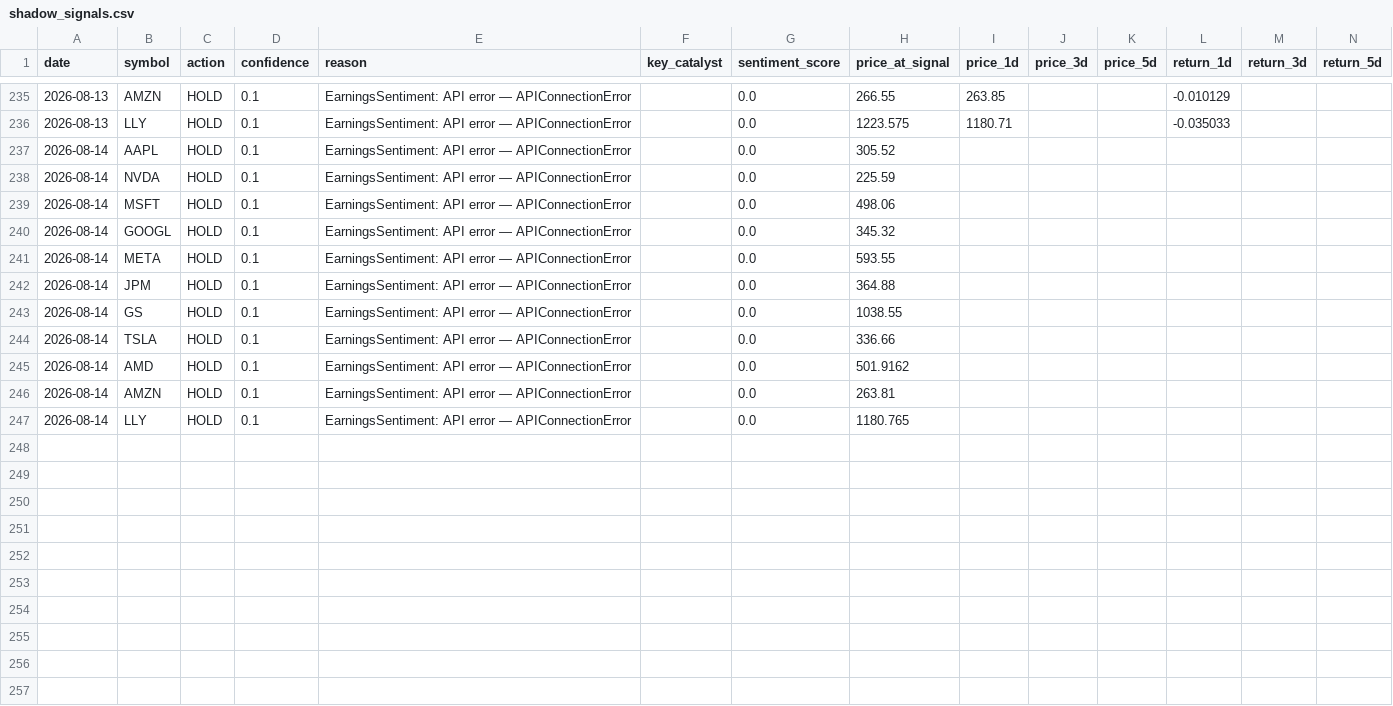
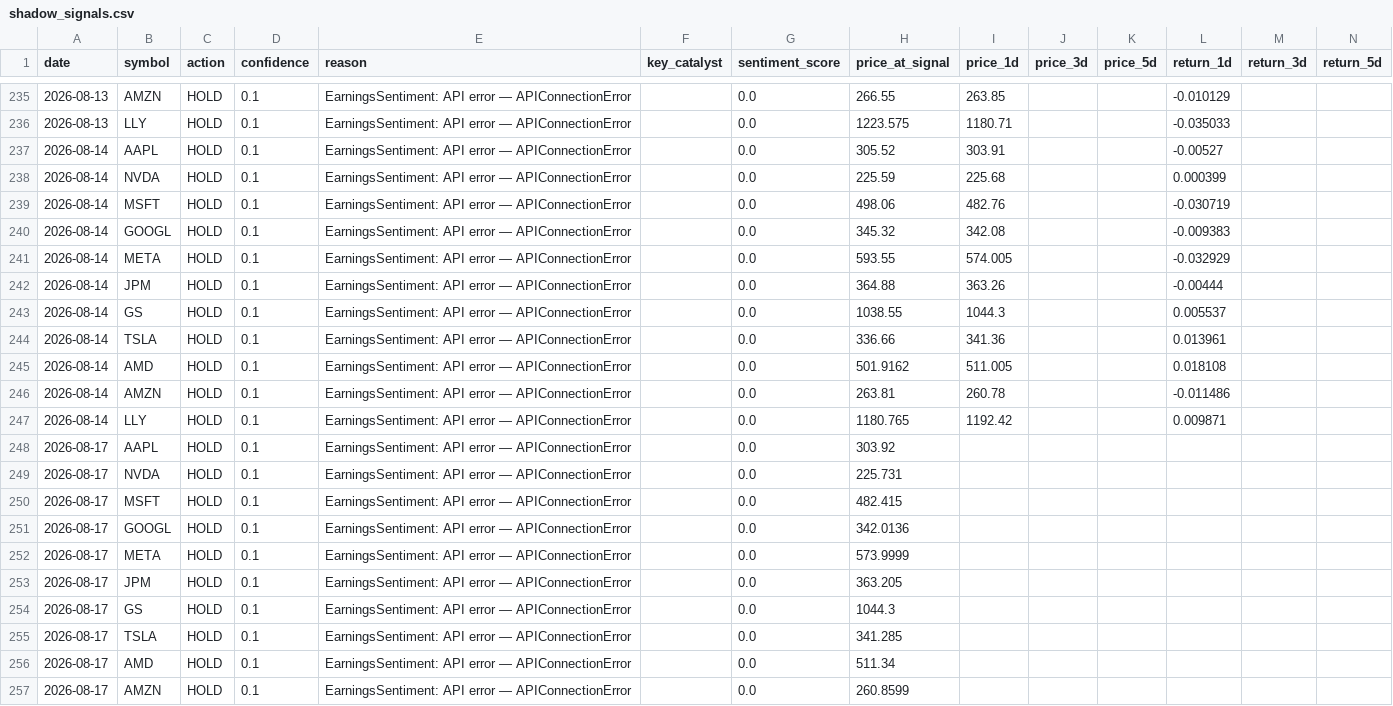
Before and after one commit to nathanflrs/mqc-arena, a CSV file: logs/shadow_signals.csv, drawn as a sheet; only a part is shown, gaps mark what is left out; the diff covers the shown part only.

```diff
--- a/logs/shadow_signals.csv
+++ b/logs/shadow_signals.csv
@@ -236,12 +236,22 @@ date,symbol,action,confidence,reason,key_catalyst,sentiment_score,price_at_signa
 2026-08-13,LLY,HOLD,0.1,EarningsSentiment: API error — APIConnectionError,,0.0,1223.575,1180.71,,,-0.035033,,
-2026-08-14,AAPL,HOLD,0.1,EarningsSentiment: API error — APIConnectionError,,0.0,305.52,,,,,,
-2026-08-14,NVDA,HOLD,0.1,EarningsSentiment: API error — APIConnectionError,,0.0,225.59,,,,,,
-2026-08-14,MSFT,HOLD,0.1,EarningsSentiment: API error — APIConnectionError,,0.0,498.06,,,,,,
-2026-08-14,GOOGL,HOLD,0.1,EarningsSentiment: API error — APIConnectionError,,0.0,345.32,,,,,,
-2026-08-14,META,HOLD,0.1,EarningsSentiment: API error — APIConnectionError,,0.0,593.55,,,,,,
-2026-08-14,JPM,HOLD,0.1,EarningsSentiment: API error — APIConnectionError,,0.0,364.88,,,,,,
-2026-08-14,GS,HOLD,0.1,EarningsSentiment: API error — APIConnectionError,,0.0,1038.55,,,,,,
-2026-08-14,TSLA,HOLD,0.1,EarningsSentiment: API error — APIConnectionError,,0.0,336.66,,,,,,
-2026-08-14,AMD,HOLD,0.1,EarningsSentiment: API error — APIConnectionError,,0.0,501.9162,,,,,,
-2026-08-14,AMZN,HOLD,0.1,EarningsSentiment: API error — APIConnectionError,,0.0,263.81,,,,,,
-2026-08-14,LLY,HOLD,0.1,EarningsSentiment: API error — APIConnectionError,,0.0,1180.765,,,,,,
+2026-08-14,AAPL,HOLD,0.1,EarningsSentiment: API error — APIConnectionError,,0.0,305.52,303.91,,,-0.00527,,
+2026-08-14,NVDA,HOLD,0.1,EarningsSentiment: API error — APIConnectionError,,0.0,225.59,225.68,,,0.000399,,
+2026-08-14,MSFT,HOLD,0.1,EarningsSentiment: API error — APIConnectionError,,0.0,498.06,482.76,,,-0.030719,,
+2026-08-14,GOOGL,HOLD,0.1,EarningsSentiment: API error — APIConnectionError,,0.0,345.32,342.08,,,-0.009383,,
+2026-08-14,META,HOLD,0.1,EarningsSentiment: API error — APIConnectionError,,0.0,593.55,574.005,,,-0.032929,,
+2026-08-14,JPM,HOLD,0.1,EarningsSentiment: API error — APIConnectionError,,0.0,364.88,363.26,,,-0.00444,,
+2026-08-14,GS,HOLD,0.1,EarningsSentiment: API error — APIConnectionError,,0.0,1038.55,1044.3,,,0.005537,,
+2026-08-14,TSLA,HOLD,0.1,EarningsSentiment: API error — APIConnectionError,,0.0,336.66,341.36,,,0.013961,,
+2026-08-14,AMD,HOLD,0.1,EarningsSentiment: API error — APIConnectionError,,0.0,501.9162,511.005,,,0.018108,,
+2026-08-14,AMZN,HOLD,0.1,EarningsSentiment: API error — APIConnectionError,,0.0,263.81,260.78,,,-0.011486,,
+2026-08-14,LLY,HOLD,0.1,EarningsSentiment: API error — APIConnectionError,,0.0,1180.765,1192.42,,,0.009871,,
+2026-08-17,AAPL,HOLD,0.1,EarningsSentiment: API error — APIConnectionError,,0.0,303.92,,,,,,
+2026-08-17,NVDA,HOLD,0.1,EarningsSentiment: API error — APIConnectionError,,0.0,225.731,,,,,,
+2026-08-17,MSFT,HOLD,0.1,EarningsSentiment: API error — APIConnectionError,,0.0,482.415,,,,,,
+2026-08-17,GOOGL,HOLD,0.1,EarningsSentiment: API error — APIConnectionError,,0.0,342.0136,,,,,,
+2026-08-17,META,HOLD,0.1,EarningsSentiment: API error — APIConnectionError,,0.0,573.9999,,,,,,
+2026-08-17,JPM,HOLD,0.1,EarningsSentiment: API error — APIConnectionError,,0.0,363.205,,,,,,
+2026-08-17,GS,HOLD,0.1,EarningsSentiment: API error — APIConnectionError,,0.0,1044.3,,,,,,
+2026-08-17,TSLA,HOLD,0.1,EarningsSentiment: API error — APIConnectionError,,0.0,341.285,,,,,,
+2026-08-17,AMD,HOLD,0.1,EarningsSentiment: API error — APIConnectionError,,0.0,511.34,,,,,,
+2026-08-17,AMZN,HOLD,0.1,EarningsSentiment: API error — APIConnectionError,,0.0,260.8599,,,,,,
```
Also changed, not shown: 1 added row and 56 edited cells elsewhere in this file.
